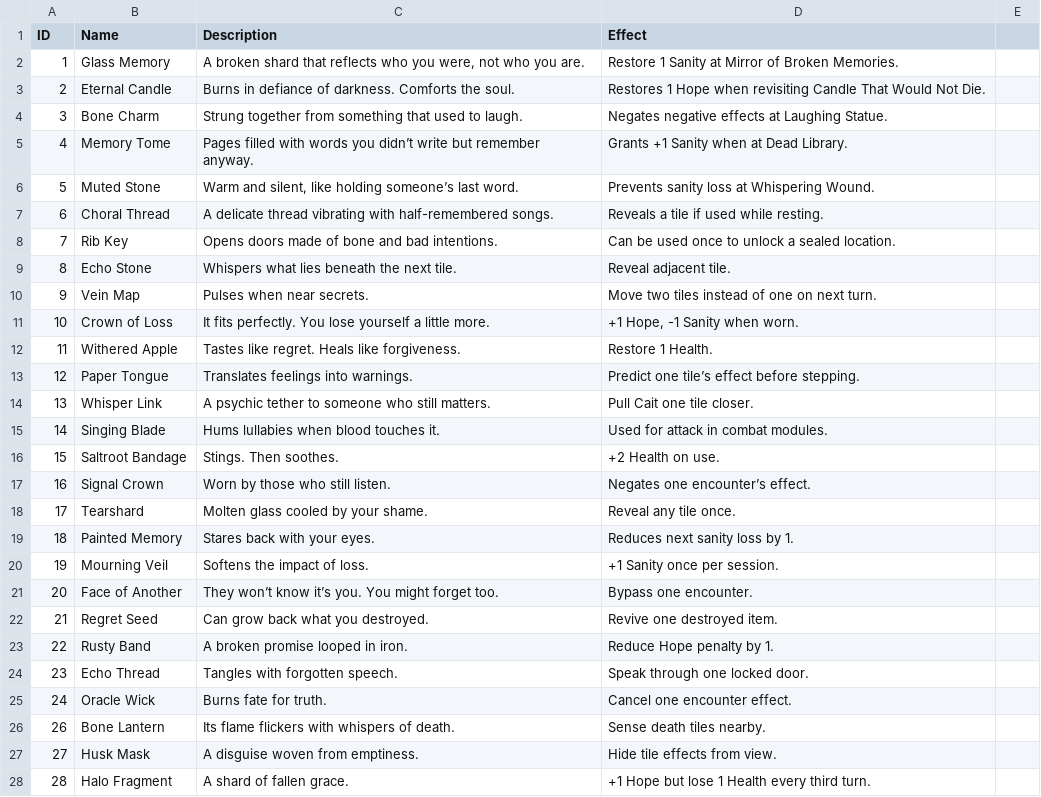
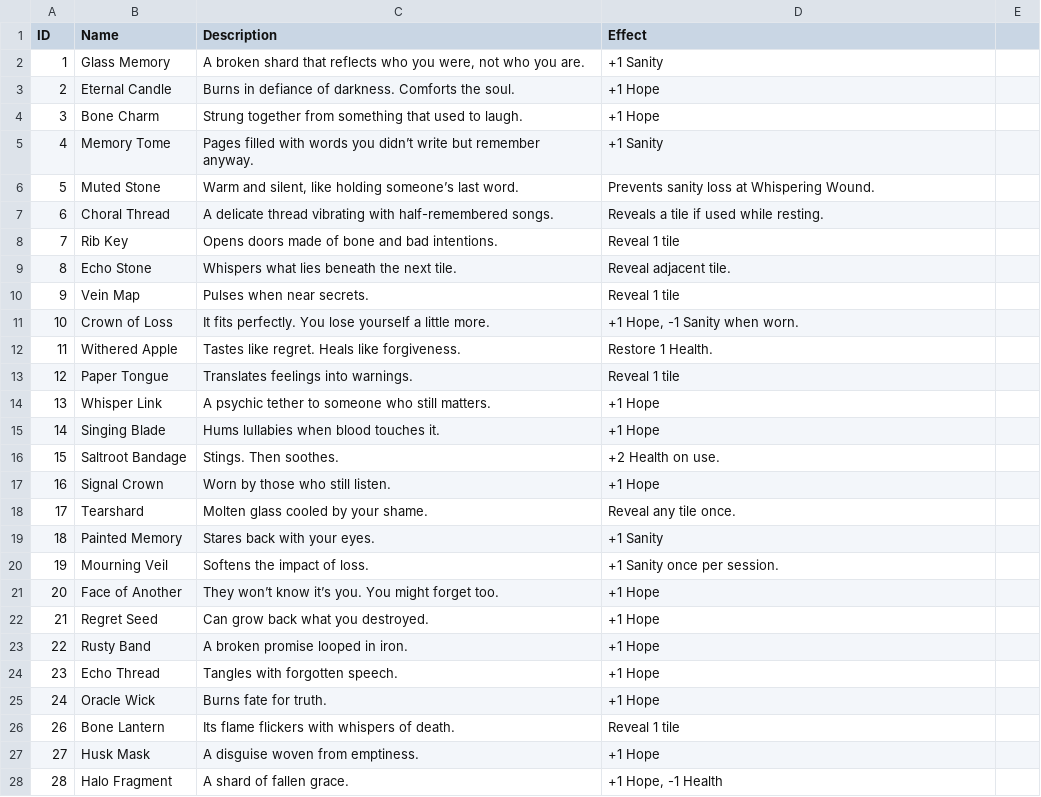
Before and after one commit to radiatedsaturn7/game, a CSV file: items.csv, drawn as a sheet; only a part is shown; the diff covers the shown part only.

```diff
--- a/items.csv
+++ b/items.csv
@@ -1,28 +1,28 @@
 ID,Name,Description,Effect
-1,Glass Memory,"A broken shard that reflects who you were, not who you are.",Restore 1 Sanity at Mirror of Broken Memories.
-2,Eternal Candle,Burns in defiance of darkness. Comforts the soul.,Restores 1 Hope when revisiting Candle That Would Not Die.
-3,Bone Charm,Strung together from something that used to laugh.,Negates negative effects at Laughing Statue.
-4,Memory Tome,Pages filled with words you didn’t write but remember anyway.,Grants +1 Sanity when at Dead Library.
+1,Glass Memory,"A broken shard that reflects who you were, not who you are.",+1 Sanity
+2,Eternal Candle,Burns in defiance of darkness. Comforts the soul.,+1 Hope
+3,Bone Charm,Strung together from something that used to laugh.,+1 Hope
+4,Memory Tome,Pages filled with words you didn’t write but remember anyway.,+1 Sanity
 5,Muted Stone,"Warm and silent, like holding someone’s last word.",Prevents sanity loss at Whispering Wound.
 6,Choral Thread,A delicate thread vibrating with half-remembered songs.,Reveals a tile if used while resting.
-7,Rib Key,Opens doors made of bone and bad intentions.,Can be used once to unlock a sealed location.
+7,Rib Key,Opens doors made of bone and bad intentions.,Reveal 1 tile
 8,Echo Stone,Whispers what lies beneath the next tile.,Reveal adjacent tile.
-9,Vein Map,Pulses when near secrets.,Move two tiles instead of one on next turn.
+9,Vein Map,Pulses when near secrets.,Reveal 1 tile
 10,Crown of Loss,It fits perfectly. You lose yourself a little more.,"+1 Hope, -1 Sanity when worn."
 11,Withered Apple,Tastes like regret. Heals like forgiveness.,Restore 1 Health.
-12,Paper Tongue,Translates feelings into warnings.,Predict one tile’s effect before stepping.
-13,Whisper Link,A psychic tether to someone who still matters.,Pull Cait one tile closer.
-14,Singing Blade,Hums lullabies when blood touches it.,Used for attack in combat modules.
+12,Paper Tongue,Translates feelings into warnings.,Reveal 1 tile
+13,Whisper Link,A psychic tether to someone who still matters.,+1 Hope
+14,Singing Blade,Hums lullabies when blood touches it.,+1 Hope
 15,Saltroot Bandage,Stings. Then soothes.,+2 Health on use.
-16,Signal Crown,Worn by those who still listen.,Negates one encounter’s effect.
+16,Signal Crown,Worn by those who still listen.,+1 Hope
 17,Tearshard,Molten glass cooled by your shame.,Reveal any tile once.
-18,Painted Memory,Stares back with your eyes.,Reduces next sanity loss by 1.
+18,Painted Memory,Stares back with your eyes.,+1 Sanity
 19,Mourning Veil,Softens the impact of loss.,+1 Sanity once per session.
-20,Face of Another,They won’t know it’s you. You might forget too.,Bypass one encounter.
-21,Regret Seed,Can grow back what you destroyed.,Revive one destroyed item.
-22,Rusty Band,A broken promise looped in iron.,Reduce Hope penalty by 1.
-23,Echo Thread,Tangles with forgotten speech.,Speak through one locked door.
-24,Oracle Wick,Burns fate for truth.,Cancel one encounter effect.
-26,Bone Lantern,Its flame flickers with whispers of death.,Sense death tiles nearby.
-27,Husk Mask,A disguise woven from emptiness.,Hide tile effects from view.
-28,Halo Fragment,A shard of fallen grace.,+1 Hope but lose 1 Health every third turn.
+20,Face of Another,They won’t know it’s you. You might forget too.,+1 Hope
+21,Regret Seed,Can grow back what you destroyed.,+1 Hope
+22,Rusty Band,A broken promise looped in iron.,+1 Hope
+23,Echo Thread,Tangles with forgotten speech.,+1 Hope
+24,Oracle Wick,Burns fate for truth.,+1 Hope
+26,Bone Lantern,Its flame flickers with whispers of death.,Reveal 1 tile
+27,Husk Mask,A disguise woven from emptiness.,+1 Hope
+28,Halo Fragment,A shard of fallen grace.,"+1 Hope, -1 Health"
```
Also changed, not shown: 5 edited cells elsewhere in this file, cards.csv, final_encounters.csv.
